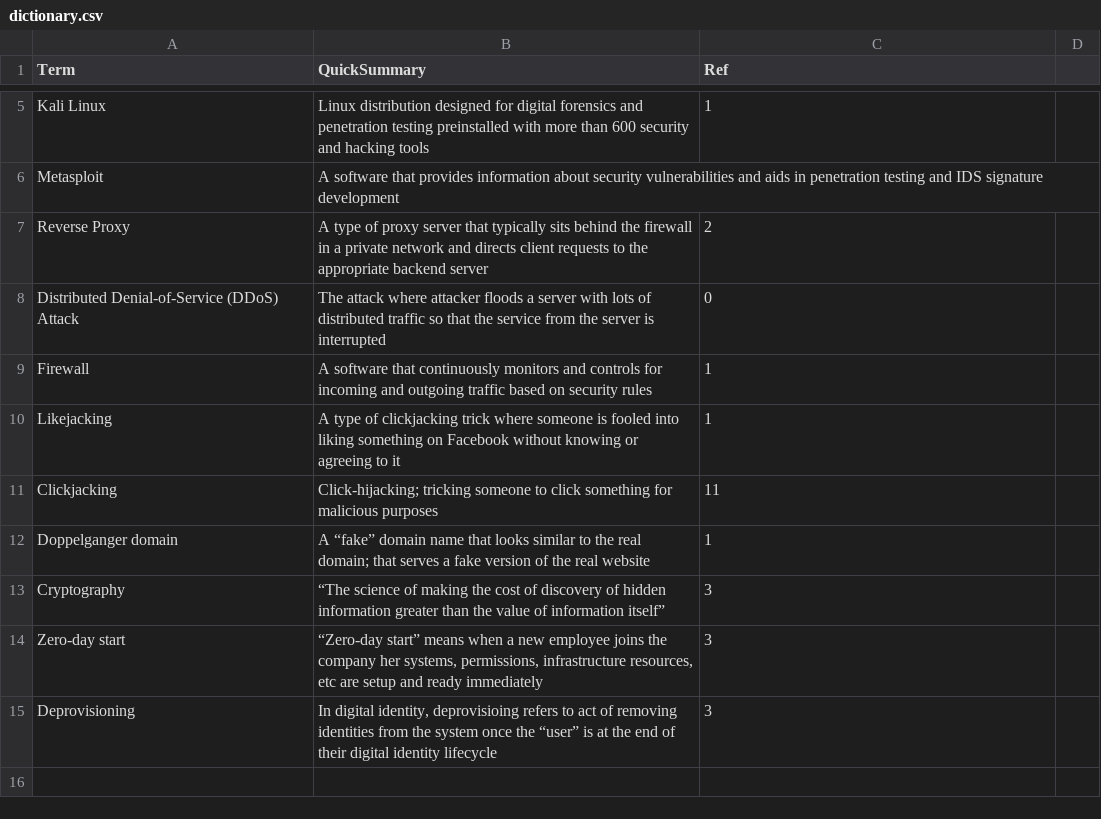
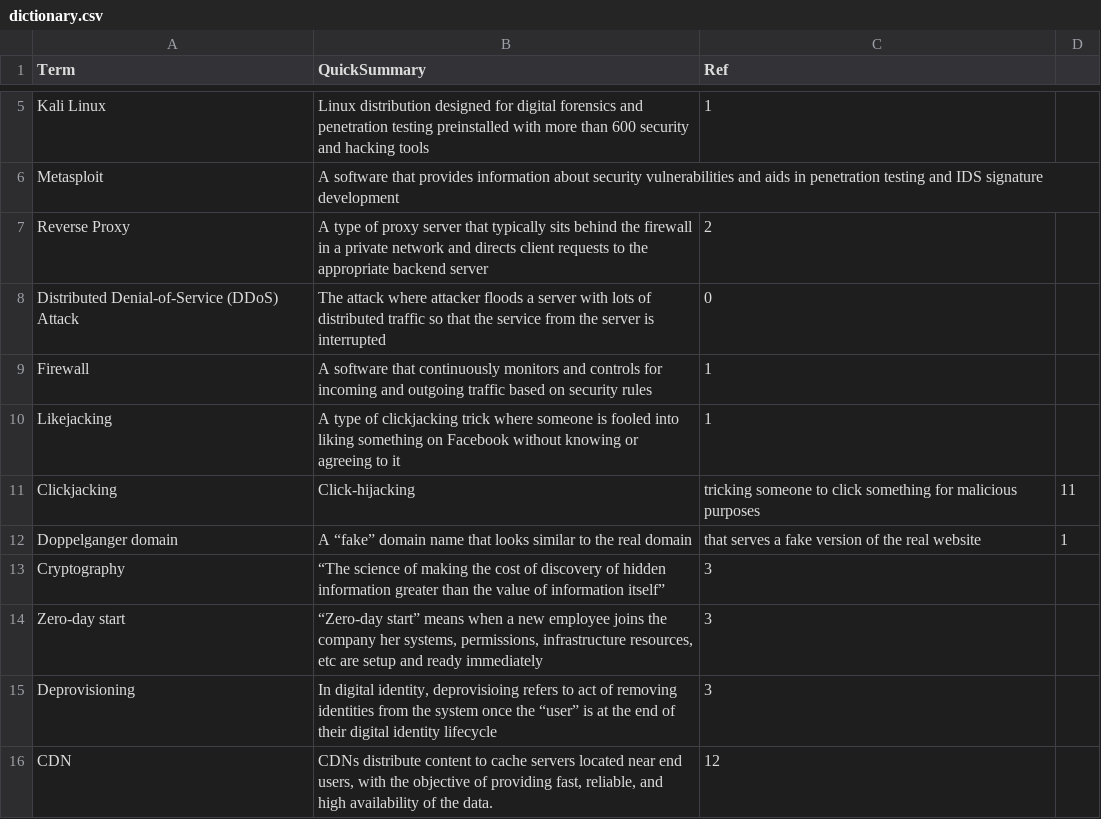
Before and after one commit to asis2016/Cybersecurity-Glossary, a CSV file: assets/dictionary/dictionary.csv, drawn as a sheet; only a part is shown, gaps mark what is left out; the diff names each change by its address in the sheet, - before the commit and + after, or states it on an @@ line.

```diff
--- a/assets/dictionary/dictionary.csv
+++ b/assets/dictionary/dictionary.csv
-B11 (QuickSummary): Click-hijacking; tricking someone to click something for malicious purposes
+B11 (QuickSummary): Click-hijacking
-C11 (Ref): 11
+C11 (Ref): tricking someone to click something for malicious purposes
-D11: (empty)
+D11: 11
-B12 (QuickSummary): …the real domain; that serves a fake version of the real website
+B12 (QuickSummary): …the real domain
-C12 (Ref): 1
+C12 (Ref): that serves a fake version of the real website
-D12: (empty)
+D12: 1
+row 16: CDN | CDNs distribute content to cache servers located near end users, with the objective of providing fast, reliable, and high availability of the data. | 12
```
Also changed, not shown: 4 other files.
